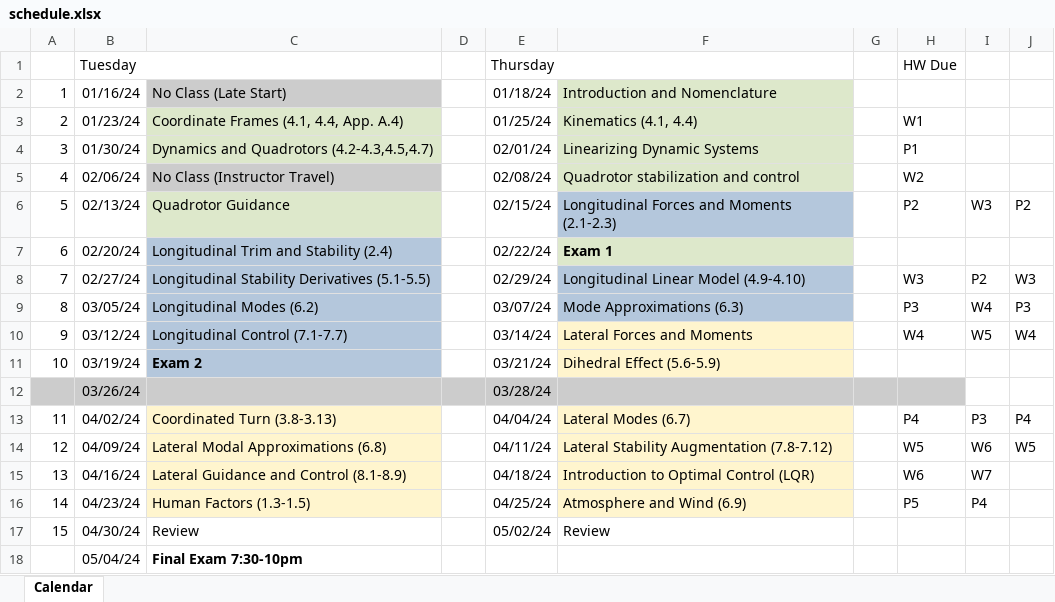
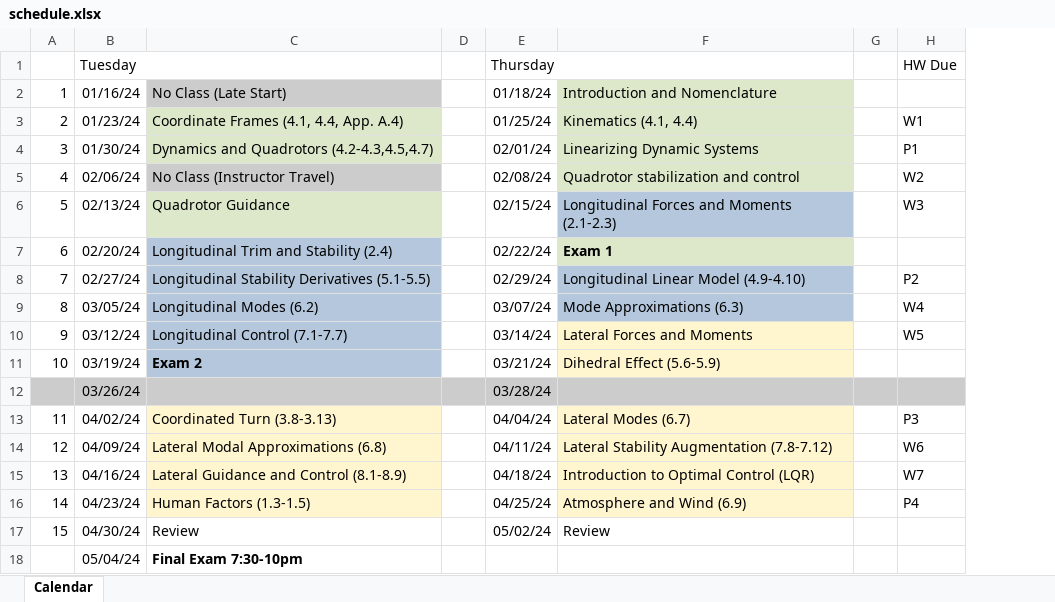
Before and after one commit to zsunberg/Aircraft-Dynamics-Materials, an Excel workbook: schedule/schedule.xlsx, sheet Calendar, drawn as a sheet; values as stored, in another font and other column widths than the file's, no borders; the diff names each change by its address in the sheet, - before the commit and + after, or states it on an @@ line.

Commit message:
updated schedule for two Ws

```diff
--- a/schedule/schedule.xlsx (sheet Calendar)
+++ b/schedule/schedule.xlsx (sheet Calendar)
-column I, rows 6-16: W3 |  | P2 | W4 | W5 |  |  | P3 | W6 | W7 | P4
-column J, rows 6-14: P2 |  | W3 | P3 | W4 |  |  | P4 | W5
-H6: P2
+H6: W3
-H8: W3
+H8: P2
-H9: P3
+H9: W4
-H10: W4
+H10: W5
-H13: P4
+H13: P3
-H14: W5
+H14: W6
-H15: W6
+H15: W7
-H16: P5
+H16: P4
```
Also changed, not shown: 1 other file.
